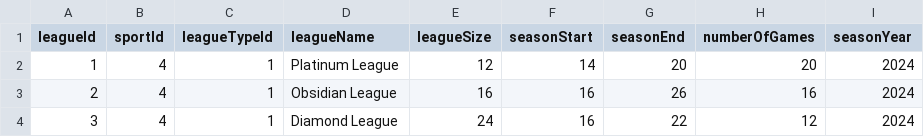
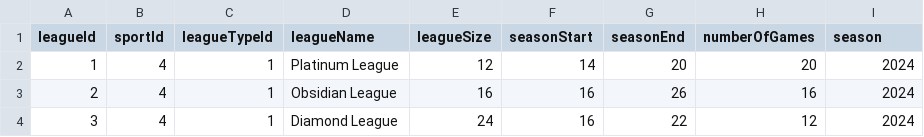
Before and after one commit to morgannakonechny/5801-SPORTS, a CSV file: data/case5/league.csv, drawn as a sheet.

```diff
--- a/data/case5/league.csv
+++ b/data/case5/league.csv
@@ -1,2 +1,2 @@
-leagueId,sportId,leagueTypeId,leagueName,leagueSize,seasonStart,seasonEnd,numberOfGames,seasonYear
+leagueId,sportId,leagueTypeId,leagueName,leagueSize,seasonStart,seasonEnd,numberOfGames,season
 1,4,1,Platinum League,12,14,20,20,2024
```
Also changed, not shown: data/case6/league.csv, data/case7/league.csv, 12 other files.
